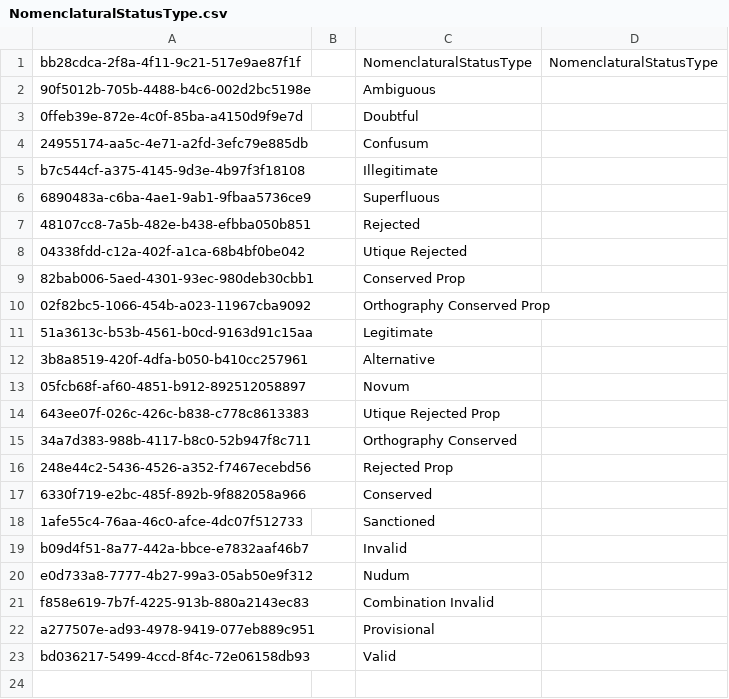
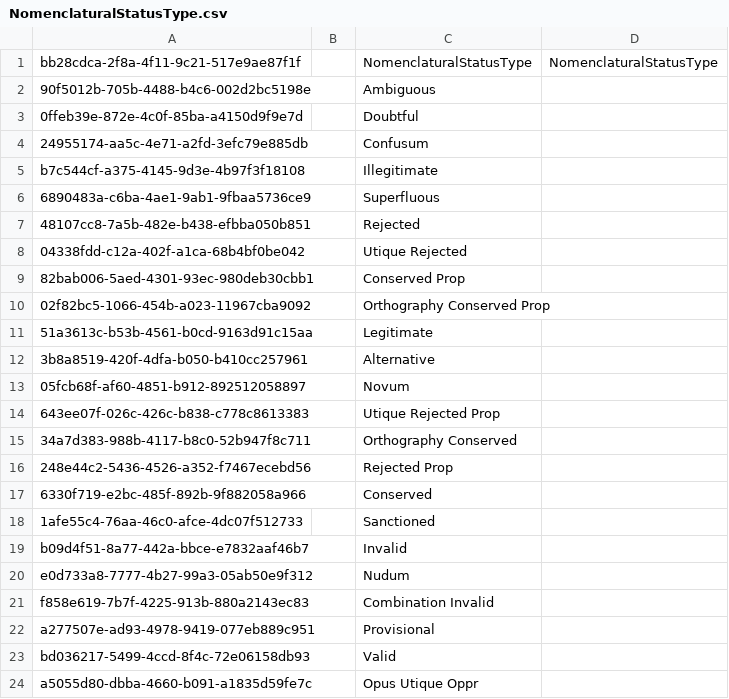
Before and after one commit to cybertaxonomy/cdmlib, a CSV file: cdmlib-model/src/main/resources/terms/NomenclaturalStatusType.csv, drawn as a sheet; the diff names each change by its address in the sheet, - before the commit and + after, or states it on an @@ line.

```diff
--- a/cdmlib-model/src/main/resources/terms/NomenclaturalStatusType.csv
+++ b/cdmlib-model/src/main/resources/terms/NomenclaturalStatusType.csv
+row 24: a5055d80-dbba-4660-b091-a1835d59fe7c |  | Opus Utique Oppr
```
Also changed, not shown: 1 other file.
